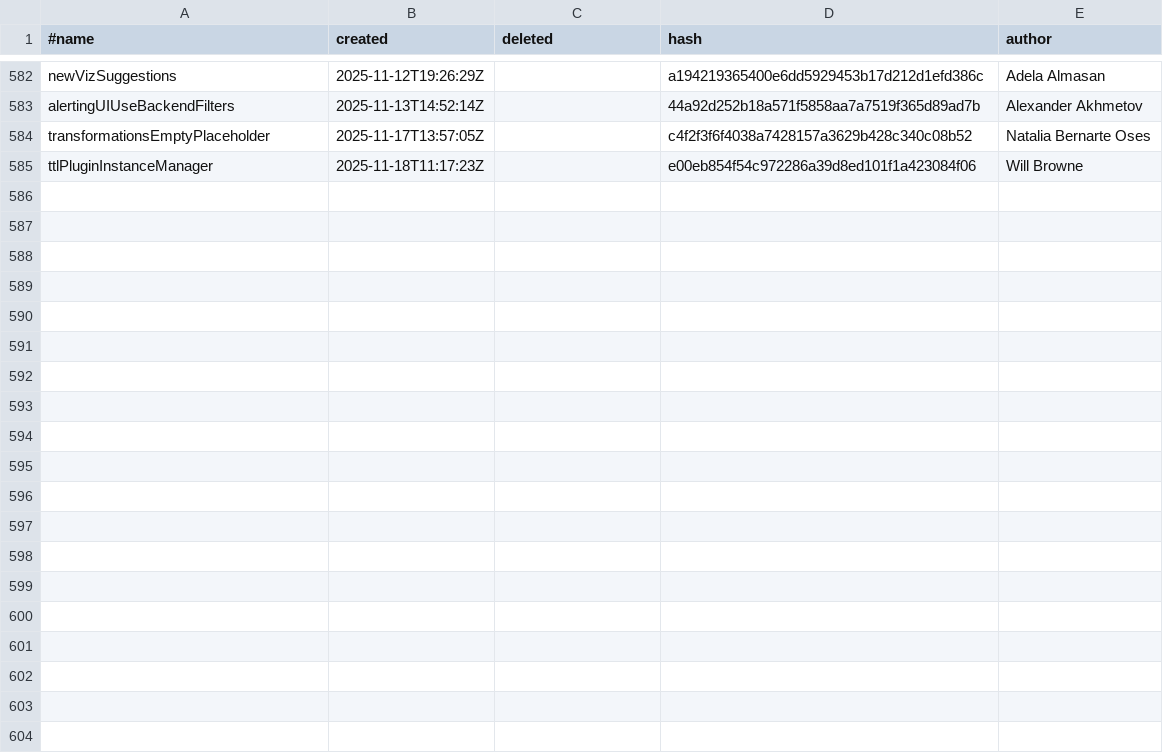
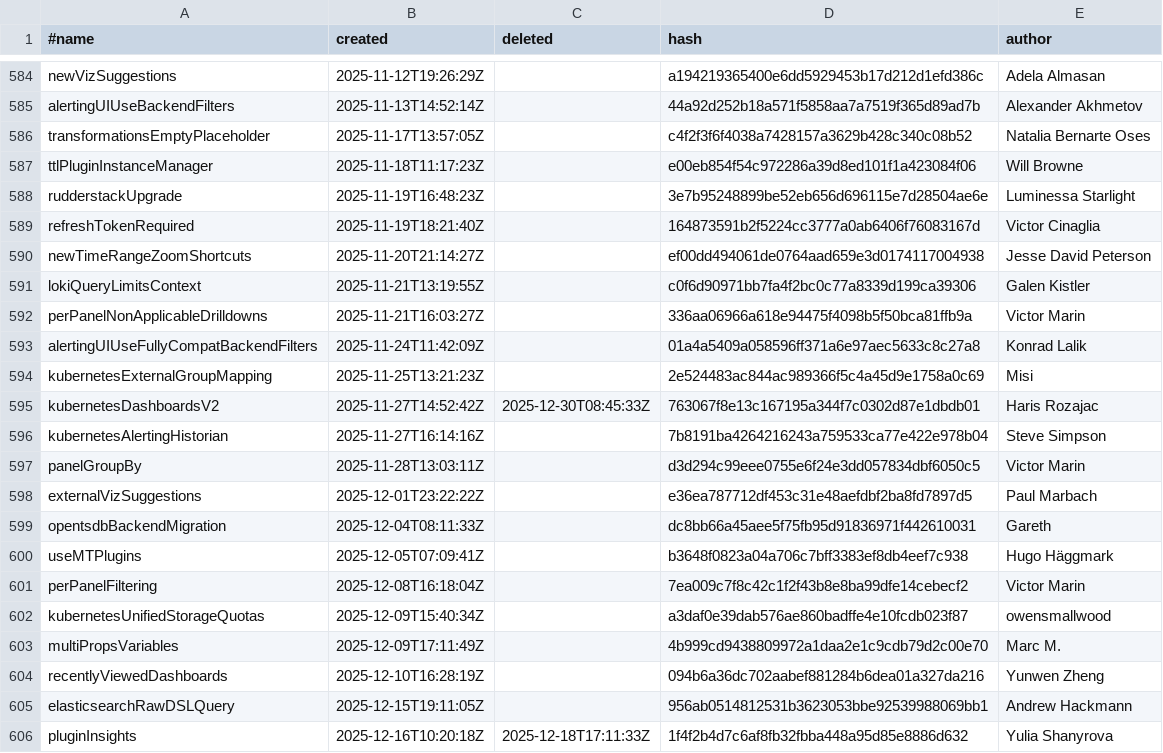
Before and after one commit to Arinashin3/grafana, a CSV file: pkg/services/featuremgmt/toggles-gitlog.csv, drawn as a sheet; only a part is shown, gaps mark what is left out; the diff covers the shown part only; the diff names each change by its address in the sheet, - before the commit and + after, or states it on an @@ line.

```diff
--- a/pkg/services/featuremgmt/toggles-gitlog.csv
+++ b/pkg/services/featuremgmt/toggles-gitlog.csv
+row 588: rudderstackUpgrade | 2025-11-19T16:48:23Z |  | 3e7b95248899be52eb656d696115e7d28504ae6e | Luminessa Starlight
+row 589: refreshTokenRequired | 2025-11-19T18:21:40Z |  | 164873591b2f5224cc3777a0ab6406f76083167d | Victor Cinaglia
+row 590: newTimeRangeZoomShortcuts | 2025-11-20T21:14:27Z |  | ef00dd494061de0764aad659e3d0174117004938 | Jesse David Peterson
+row 591: lokiQueryLimitsContext | 2025-11-21T13:19:55Z |  | c0f6d90971bb7fa4f2bc0c77a8339d199ca39306 | Galen Kistler
+row 592: perPanelNonApplicableDrilldowns | 2025-11-21T16:03:27Z |  | 336aa06966a618e94475f4098b5f50bca81ffb9a | Victor Marin
+row 593: alertingUIUseFullyCompatBackendFilters | 2025-11-24T11:42:09Z |  | 01a4a5409a058596ff371a6e97aec5633c8c27a8 | Konrad Lalik
+row 594: kubernetesExternalGroupMapping | 2025-11-25T13:21:23Z |  | 2e524483ac844ac989366f5c4a45d9e1758a0c69 | Misi
+row 595: kubernetesDashboardsV2 | 2025-11-27T14:52:42Z | 2025-12-30T08:45:33Z | 763067f8e13c167195a344f7c0302d87e1dbdb01 | Haris Rozajac
+row 596: kubernetesAlertingHistorian | 2025-11-27T16:14:16Z |  | 7b8191ba4264216243a759533ca77e422e978b04 | Steve Simpson
+row 597: panelGroupBy | 2025-11-28T13:03:11Z |  | d3d294c99eee0755e6f24e3dd057834dbf6050c5 | Victor Marin
+row 598: externalVizSuggestions | 2025-12-01T23:22:22Z |  | e36ea787712df453c31e48aefdbf2ba8fd7897d5 | Paul Marbach
+row 599: opentsdbBackendMigration | 2025-12-04T08:11:33Z |  | dc8bb66a45aee5f75fb95d91836971f442610031 | Gareth
+row 600: useMTPlugins | 2025-12-05T07:09:41Z |  | b3648f0823a04a706c7bff3383ef8db4eef7c938 | Hugo Häggmark
+row 601: perPanelFiltering | 2025-12-08T16:18:04Z |  | 7ea009c7f8c42c1f2f43b8e8ba99dfe14cebecf2 | Victor Marin
+row 602: kubernetesUnifiedStorageQuotas | 2025-12-09T15:40:34Z |  | a3daf0e39dab576ae860badffe4e10fcdb023f87 | owensmallwood
+row 603: multiPropsVariables | 2025-12-09T17:11:49Z |  | 4b999cd9438809972a1daa2e1c9cdb79d2c00e70 | Marc M.
+row 604: recentlyViewedDashboards | 2025-12-10T16:28:19Z |  | 094b6a36dc702aabef881284b6dea01a327da216 | Yunwen Zheng
+row 605: elasticsearchRawDSLQuery | 2025-12-15T19:11:05Z |  | 956ab0514812531b3623053bbe92539988069bb1 | Andrew Hackmann
+row 606: pluginInsights | 2025-12-16T10:20:18Z | 2025-12-18T17:11:33Z | 1f4f2b4d7c6af8fb32fbba448a95d85e8886d632 | Yulia Shanyrova
```
Also changed, not shown: 19 added rows and 17 edited cells elsewhere in this file, pkg/services/featuremgmt/toggles_gen.csv, 3 other files.
